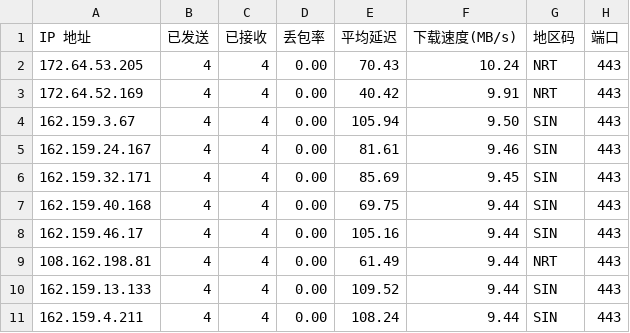
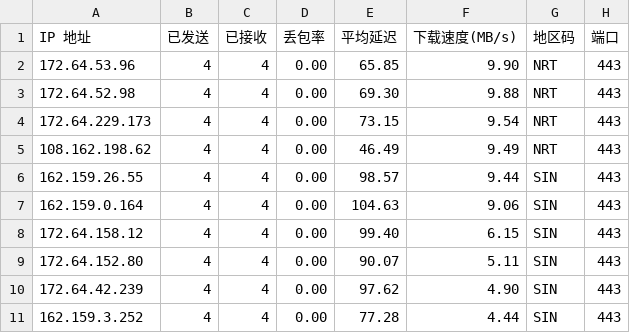
Before and after one commit to xm0786114-bot/cf-speedtest-data, a CSV file: result.csv, drawn as a sheet.

Commit message:
Auto update CSV: 2026-11-14 00:45:01

```diff
--- a/result.csv
+++ b/result.csv
@@ -1,11 +1,11 @@
 IP 地址,已发送,已接收,丢包率,平均延迟,下载速度(MB/s),地区码,端口
-172.64.53.205,4,4,0.00,70.43,10.24,NRT,443
-172.64.52.169,4,4,0.00,40.42,9.91,NRT,443
-162.159.3.67,4,4,0.00,105.94,9.50,SIN,443
-162.159.24.167,4,4,0.00,81.61,9.46,SIN,443
-162.159.32.171,4,4,0.00,85.69,9.45,SIN,443
-162.159.40.168,4,4,0.00,69.75,9.44,SIN,443
-162.159.46.17,4,4,0.00,105.16,9.44,SIN,443
-108.162.198.81,4,4,0.00,61.49,9.44,NRT,443
-162.159.13.133,4,4,0.00,109.52,9.44,SIN,443
-162.159.4.211,4,4,0.00,108.24,9.44,SIN,443
+172.64.53.96,4,4,0.00,65.85,9.90,NRT,443
+172.64.52.98,4,4,0.00,69.30,9.88,NRT,443
+172.64.229.173,4,4,0.00,73.15,9.54,NRT,443
+108.162.198.62,4,4,0.00,46.49,9.49,NRT,443
+162.159.26.55,4,4,0.00,98.57,9.44,SIN,443
+162.159.0.164,4,4,0.00,104.63,9.06,SIN,443
+172.64.158.12,4,4,0.00,99.40,6.15,SIN,443
+172.64.152.80,4,4,0.00,90.07,5.11,SIN,443
+172.64.42.239,4,4,0.00,97.62,4.90,SIN,443
+162.159.3.252,4,4,0.00,77.28,4.44,SIN,443
```
